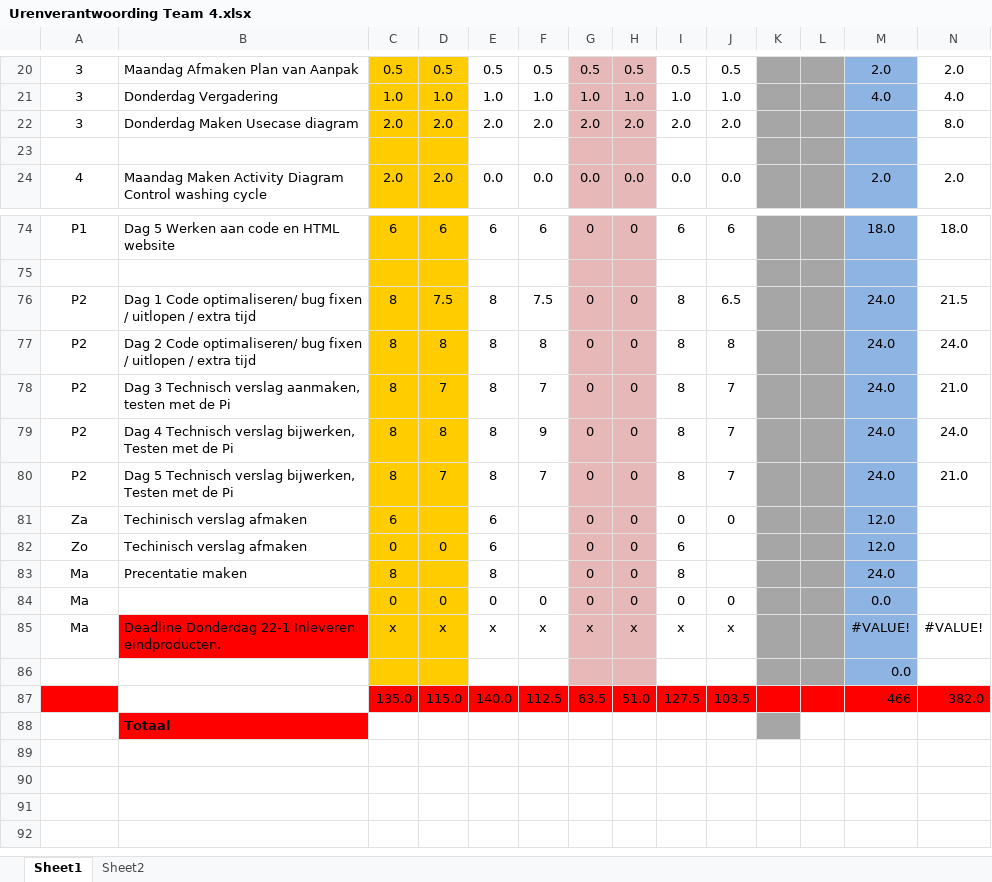
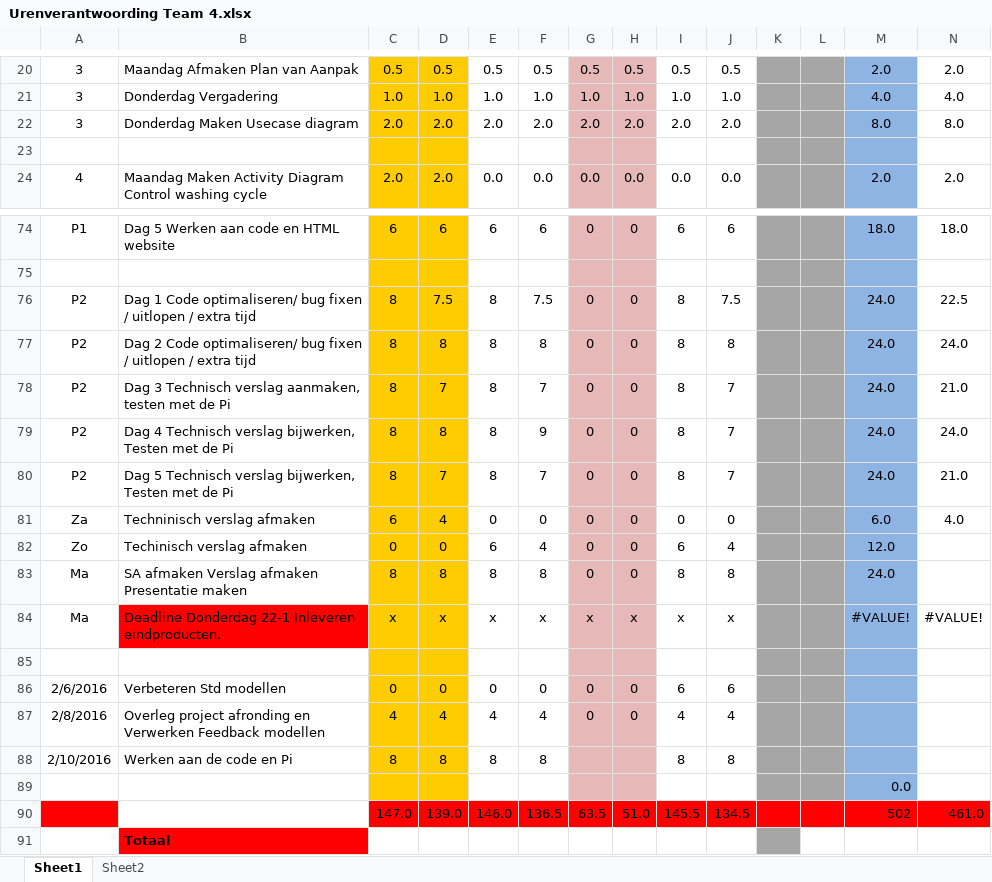
Before and after one commit to ray10k/TO6, an Excel workbook: docs/Uren_Verantwoording/Urenverantwoording Team 4.xlsx, sheet Sheet1, drawn as a sheet; only a part is shown, gaps mark what is left out; values as stored, in another font and other column widths than the file's, no borders; removed rows and columns are numbered as before the commit, all else as after; the diff covers the shown part only; the diff names each change by its address in the sheet, - before the commit and + after, or states it on an @@ line.

Commit message:
UserInteractionTask Update en Urenverantwoording

```diff
--- a/docs/Uren_Verantwoording/Urenverantwoording Team 4.xlsx (sheet Sheet1)
+++ b/docs/Uren_Verantwoording/Urenverantwoording Team 4.xlsx (sheet Sheet1)
-M22: (empty)
+M22: 8.0
-J76: 6.5
+J76: 7.5
-N76: 21.5
+N76: 22.5
-B81: Techinisch verslag afmaken
+B81: Techninisch verslag afmaken
-D81: (empty)
+D81: 4
-E81: 6
+E81: 0
-F81: (empty)
+F81: 0
-M81: 12.0
+M81: 6.0
-N81: (empty)
+N81: 4.0
-F82: (empty)
+F82: 4
-J82: (empty)
+J82: 4
-B83: Precentatie maken
+B83: SA afmaken Verslag afmaken Presentatie maken
-D83: (empty)
+D83: 8
-F83: (empty)
+F83: 8
-J83: (empty)
+J83: 8
-row 84: Ma |  | 0 | 0 | 0 | 0 | 0 | 0 | 0 | 0 |  |  | 0.0
+row 85: (empty)
+row 86: 2/6/2016 | Verbeteren Std modellen | 0 | 0 | 0 | 0 | 0 | 0 | 6 | 6
+row 87: 2/8/2016 | Overleg project afronding en Verwerken Feedback modellen | 4 | 4 | 4 | 4 | 0 | 0 | 4 | 4
+row 88: 2/10/2016 | Werken aan de code en Pi | 8 | 8 | 8 | 8 |  |  | 8 | 8
-row 87:  |  | 135.0 | 115.0 | 140.0 | 112.5 | 63.5 | 51.0 | 127.5 | 103.5 |  |  | 466 | 382.0
+row 90:  |  | 147.0 | 139.0 | 146.0 | 136.5 | 63.5 | 51.0 | 145.5 | 134.5 |  |  | 502 | 461.0
```
Also changed, not shown: 11 edited cells elsewhere in this sheet, formulas that keep their value, 7 other files.
